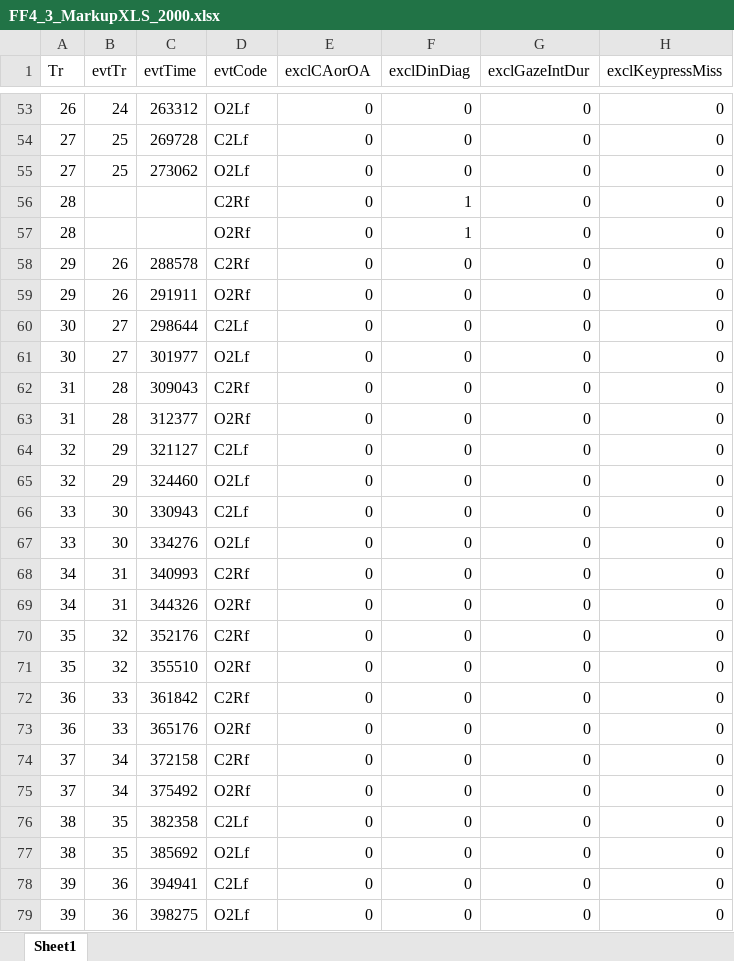
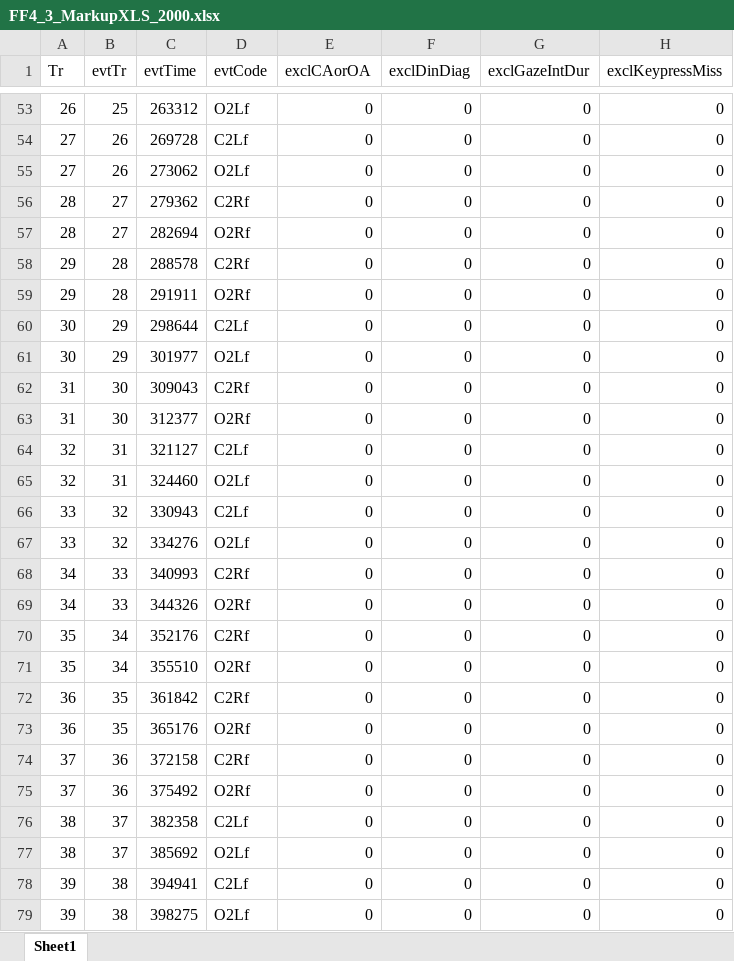
Before and after one commit to nganea/FlickerFaces4, an Excel workbook: FlickerFaces.data/FF4_3/FF4_3_MarkupXLS_2000.xlsx, sheet Sheet1, drawn as a sheet; only a part is shown, gaps mark what is left out; values as stored, in another font and other column widths than the file's, no borders; the diff covers the shown part only; the diff names each change by its address in the sheet, - before the commit and + after, or states it on an @@ line.

```diff
--- a/FlickerFaces.data/FF4_3/FF4_3_MarkupXLS_2000.xlsx (sheet Sheet1)
+++ b/FlickerFaces.data/FF4_3/FF4_3_MarkupXLS_2000.xlsx (sheet Sheet1)
-B53 (evtTr): 24
+B53 (evtTr): 25
-B54:B55 (evtTr): 25
+B54:B55 (evtTr): 26
-B56:B57 (evtTr): (empty)
+B56:B57 (evtTr): 27
-C56 (evtTime): (empty)
+C56 (evtTime): 279362
-F56:F57 (exclDinDiag): 1
+F56:F57 (exclDinDiag): 0
-C57 (evtTime): (empty)
+C57 (evtTime): 282694
-B58:B59 (evtTr): 26
+B58:B59 (evtTr): 28
-B60:B61 (evtTr): 27
+B60:B61 (evtTr): 29
-B62:B63 (evtTr): 28
+B62:B63 (evtTr): 30
-B64:B65 (evtTr): 29
+B64:B65 (evtTr): 31
-B66:B67 (evtTr): 30
+B66:B67 (evtTr): 32
-B68:B69 (evtTr): 31
+B68:B69 (evtTr): 33
-B70:B71 (evtTr): 32
+B70:B71 (evtTr): 34
-B72:B73 (evtTr): 33
+B72:B73 (evtTr): 35
-B74:B75 (evtTr): 34
+B74:B75 (evtTr): 36
-B76:B77 (evtTr): 35
+B76:B77 (evtTr): 37
-B78:B79 (evtTr): 36
+B78:B79 (evtTr): 38
```
Also changed, not shown: 33 edited cells elsewhere in this sheet, FlickerFaces.data/FF4_2/FF4_2_MarkupXLS_2000.xlsx, FlickerFaces.data/FF4_4/FF4_4_MarkupXLS_2000.xlsx, 13 other files.
